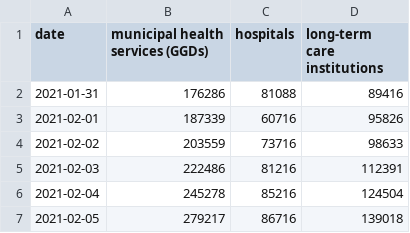
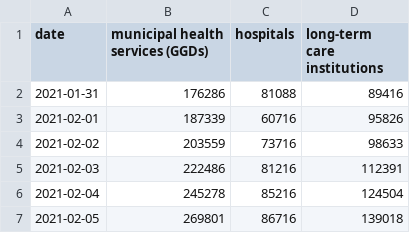
Before and after one commit to Sikerdebaard/netherlands-vaccinations-scraper, a CSV file: estimated-people-vaccinated-by-instance.csv, drawn as a sheet.

```diff
--- a/estimated-people-vaccinated-by-instance.csv
+++ b/estimated-people-vaccinated-by-instance.csv
@@ -6,2 +6,2 @@ date,municipal health services (GGDs),hospitals,long-term care institutions
 2021-02-04,245278,85216,124504
-2021-02-05,279217,86716,139018
+2021-02-05,269801,86716,139018
```
Also changed, not shown: people-vaccinated-by-instance.csv, people-vaccinated.csv, 1 other file.
